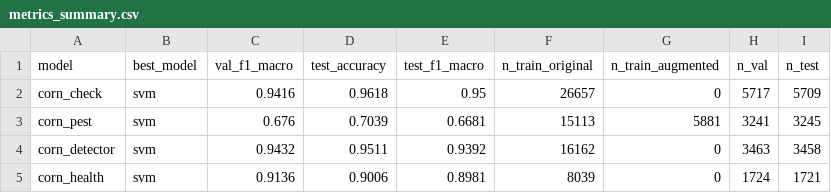
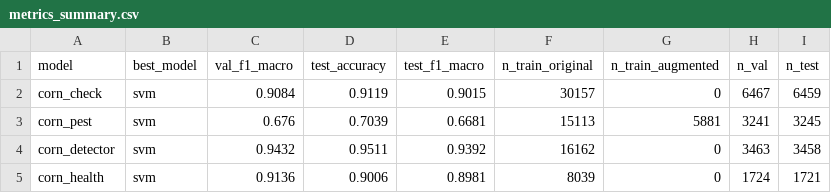
Before and after one commit to Zen732/Corn-Pest, a CSV file: ml/results/metrics_summary.csv, drawn as a sheet.

```diff
--- a/ml/results/metrics_summary.csv
+++ b/ml/results/metrics_summary.csv
@@ -1,3 +1,3 @@
 model,best_model,val_f1_macro,test_accuracy,test_f1_macro,n_train_original,n_train_augmented,n_val,n_test
-corn_check,svm,0.9416,0.9618,0.95,26657,0,5717,5709
+corn_check,svm,0.9084,0.9119,0.9015,30157,0,6467,6459
 corn_pest,svm,0.676,0.7039,0.6681,15113,5881,3241,3245
```
Also changed, not shown: ml/results/flow_summary.csv, 19 other files.
